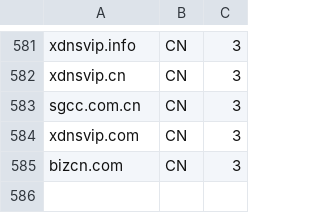
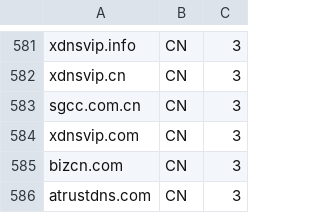
Before and after one commit to mili-tan/ArashiDNS.Nous, a CSV file: ns.csv, drawn as a sheet; only a part is shown, gaps mark what is left out; the diff names each change by its address in the sheet, - before the commit and + after, or states it on an @@ line.

Commit message:
Update ns.csv

```diff
--- a/ns.csv
+++ b/ns.csv
+row 586: atrustdns.com | CN | 3
```
